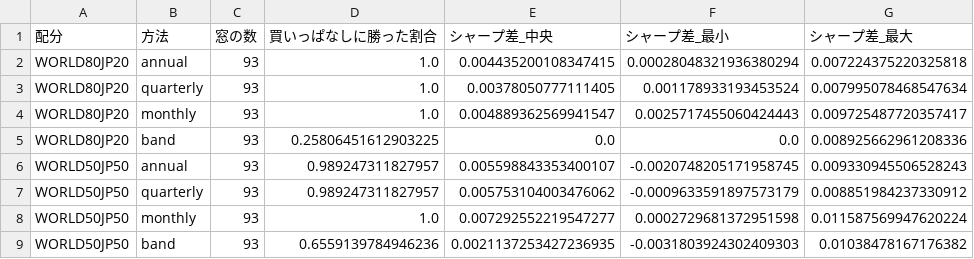
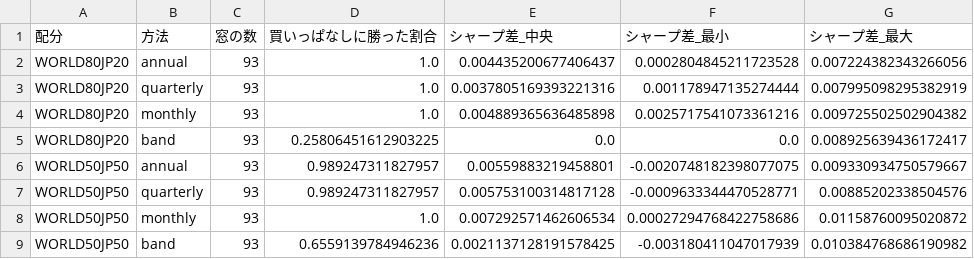
Before and after one commit to bururuttiz-ai/Timer-app, a CSV file: investment-backtest/results/etf/rebalance_rolling.csv, drawn as a sheet.

```diff
--- a/investment-backtest/results/etf/rebalance_rolling.csv
+++ b/investment-backtest/results/etf/rebalance_rolling.csv
@@ -1,9 +1,9 @@
 配分,方法,窓の数,買いっぱなしに勝った割合,シャープ差_中央,シャープ差_最小,シャープ差_最大
-WORLD80JP20,annual,93,1.0,0.004435200108347415,0.00028048321936380294,0.007224375220325818
-WORLD80JP20,quarterly,93,1.0,0.00378050777111405,0.001178933193453524,0.007995078468547634
-WORLD80JP20,monthly,93,1.0,0.004889362569941547,0.0025717455060424443,0.009725487720357417
-WORLD80JP20,band,93,0.25806451612903225,0.0,0.0,0.008925662961208336
-WORLD50JP50,annual,93,0.989247311827957,0.005598843353400107,-0.0020748205171958745,0.009330945506528243
-WORLD50JP50,quarterly,93,0.989247311827957,0.005753104003476062,-0.0009633591897573179,0.008851984237330912
-WORLD50JP50,monthly,93,1.0,0.007292552219547277,0.0002729681372951598,0.011587569947620224
-WORLD50JP50,band,93,0.6559139784946236,0.0021137253427236935,-0.0031803924302409303,0.01038478167176382
+WORLD80JP20,annual,93,1.0,0.004435200677406437,0.0002804845211723528,0.007224382343266056
+WORLD80JP20,quarterly,93,1.0,0.0037805169393221316,0.001178947135274444,0.007995098295382919
+WORLD80JP20,monthly,93,1.0,0.004889365636485898,0.0025717541073361216,0.009725502502904382
+WORLD80JP20,band,93,0.25806451612903225,0.0,0.0,0.008925639436172417
+WORLD50JP50,annual,93,0.989247311827957,0.00559883219458801,-0.0020748182398077075,0.009330934750579667
+WORLD50JP50,quarterly,93,0.989247311827957,0.005753100314817128,-0.0009633344470528771,0.00885202338504576
+WORLD50JP50,monthly,93,1.0,0.007292571462606534,0.00027294768422758686,0.01158760095020872
+WORLD50JP50,band,93,0.6559139784946236,0.0021137128191578425,-0.003180411047017939,0.010384768686190982
```
Also changed, not shown: investment-backtest/results/data_etf/prices.csv, investment-backtest/results/etf/fx_decomposition.csv, 25 other files.
